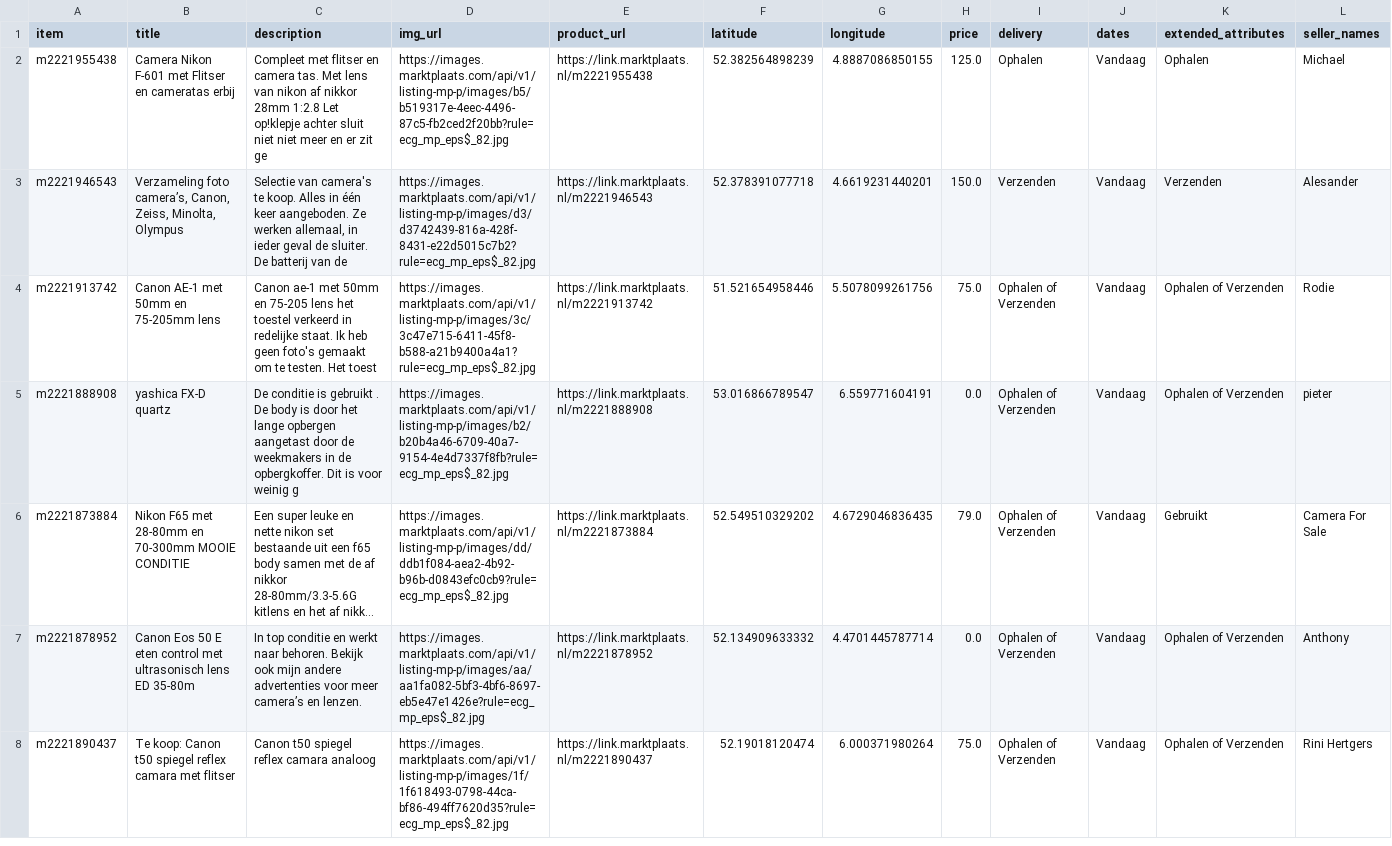
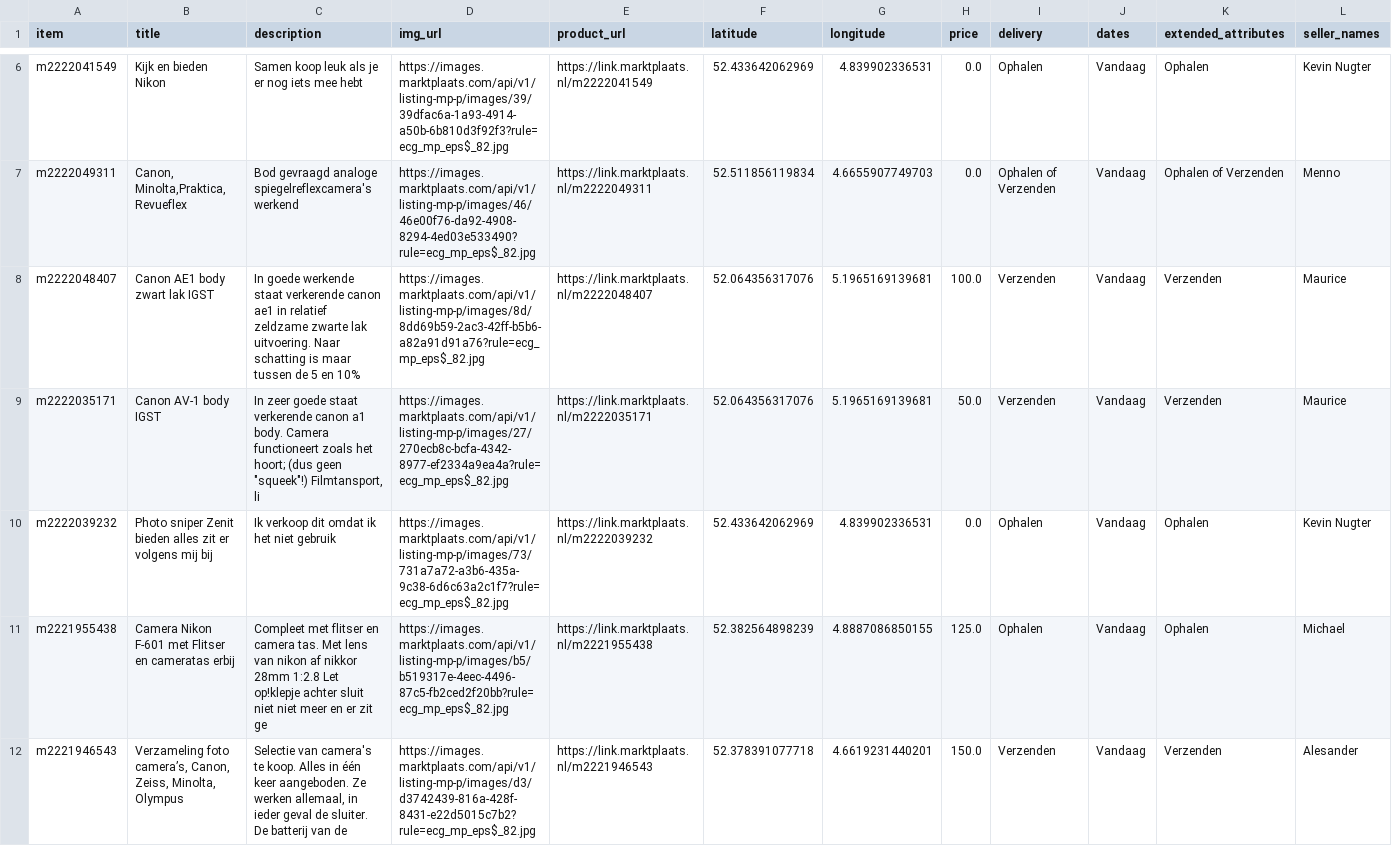
Before and after one commit to mcnakhaee/mp_notification, a CSV file: items_today.csv, drawn as a sheet; only a part is shown, gaps mark what is left out; the shorter side is filled out with more unchanged rows; long unchanged cells end in …; the diff covers the shown part only.

```diff
--- a/items_today.csv
+++ b/items_today.csv
@@ -2 +6,6 @@ item,title,description,img_url,product_url,latitude,longitude,price,delivery,dat
+m2222041549,Kijk en bieden Nikon,Samen koop leuk als je er nog iets mee hebt,https://images.marktplaats.com/api/v1/listing-mp-p/images/39/39dfac6a-1a93-4914-a50b-6b810d3f92f3?rule=ecg_mp_eps$_82.jpg,https://link.marktplaats.nl/m2222041549,52.433642062969,4.839902336531,0.0,Ophalen,Vandaag,Ophalen,Kevin Nugter
+m2222049311,"Canon, Minolta,Praktica, Revueflex",Bod gevraagd analoge spiegelreflexcamera's werkend,https://images.marktplaats.com/api/v1/listing-mp-p/images/46/46e00f76-da92-4908-8294-4ed03e533490?rule=ecg_mp_eps$_82.jpg,https://link.marktplaats.nl/m2222049311,52.511856119834,4.6655907749703,0.0,Ophalen of Verzenden,Vandaag,Ophalen of Verzenden,Menno
+m2222048407,Canon AE1 body zwart lak IGST,In goede werkende staat verkerende canon ae1 in relatief zeldzame zwarte lak uitvoering. Naar schatting is maar tussen de 5 en 10%,https://images.marktplaats.com/api/v1/listing-mp-p/images/8d/8dd69b59-2ac3-42ff-b5b6-a82a91d91a76?rule=ecg_mp_eps$_82.jpg,https://link.marktplaats.nl/m2222048407,52.064356317076,5.1965169139681,100.0,Verzenden,Vandaag,Verzenden,Maurice
+m2222035171,Canon AV-1 body IGST,"In zeer goede staat verkerende canon a1 body. Camera functioneert zoals het hoort; (dus geen ""squeek""!) Filmtansport, li",https://images.marktplaats.com/api/v1/listing-mp-p/images/27/270ecb8c-bcfa-4342-8977-ef2334a9ea4a?rule=ecg_mp_eps$_82.jpg,https://link.marktplaats.nl/m2222035171,52.064356317076,5.1965169139681,50.0,Verzenden,Vandaag,Verzenden,Maurice
+m2222039232,Photo sniper Zenit bieden alles zit er volgens mij bij,Ik verkoop dit omdat ik het niet gebruik,https://images.marktplaats.com/api/v1/listing-mp-p/images/73/731a7a72-a3b6-435a-9c38-6d6c63a2c1f7?rule=ecg_mp_eps$_82.jpg,https://link.marktplaats.nl/m2222039232,52.433642062969,4.839902336531,0.0,Ophalen,Vandaag,Ophalen,Kevin Nugter
 m2221955438,Camera Nikon  F-601 met Flitser en cameratas erbij,Compleet met flitser en camera tas. Met lens van nikon af nikkor 28mm 1:2.8 Let op!klepje achter sluit niet niet meer en er zit ge,https://images.marktplaats.com/api/v1/listing-mp-p/images/b5/b519317e-4eec-4496-87c5-fb2ced2f20bb?rule=ecg_mp_eps$_82.jpg,https://link.marktplaats.nl/m2221955438,52.382564898239,4.8887086850155,125.0,Ophalen,Vandaag,Ophalen,Michael
```
Also changed, not shown: 4 added rows elsewhere in this file.
